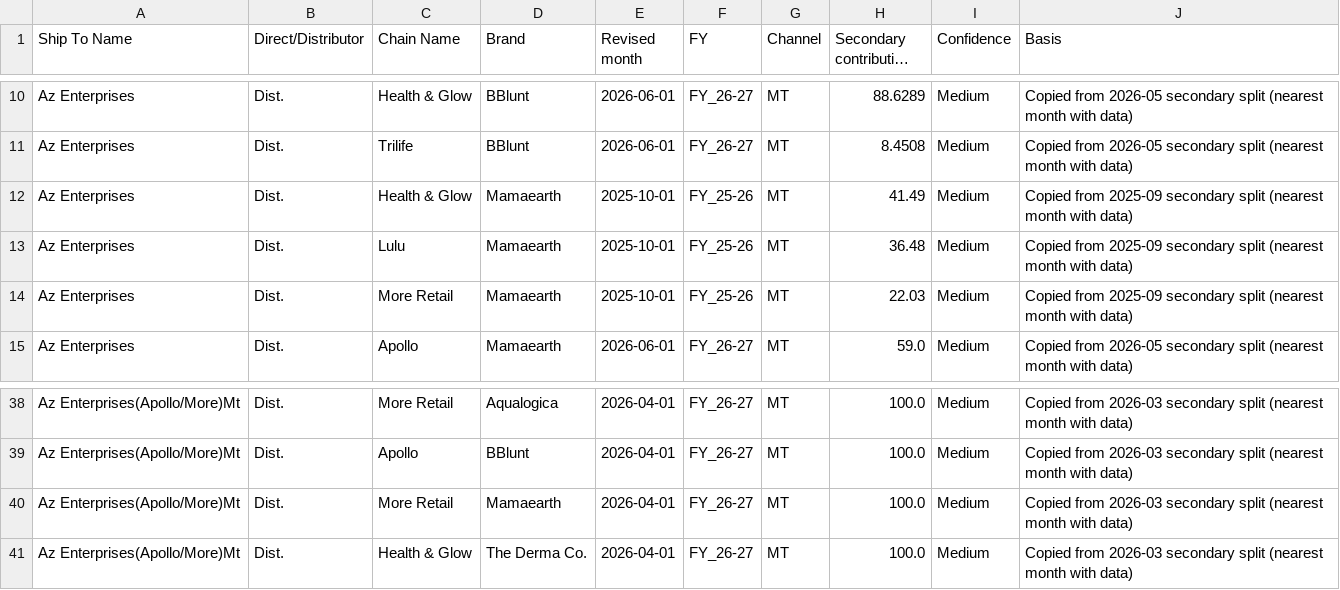
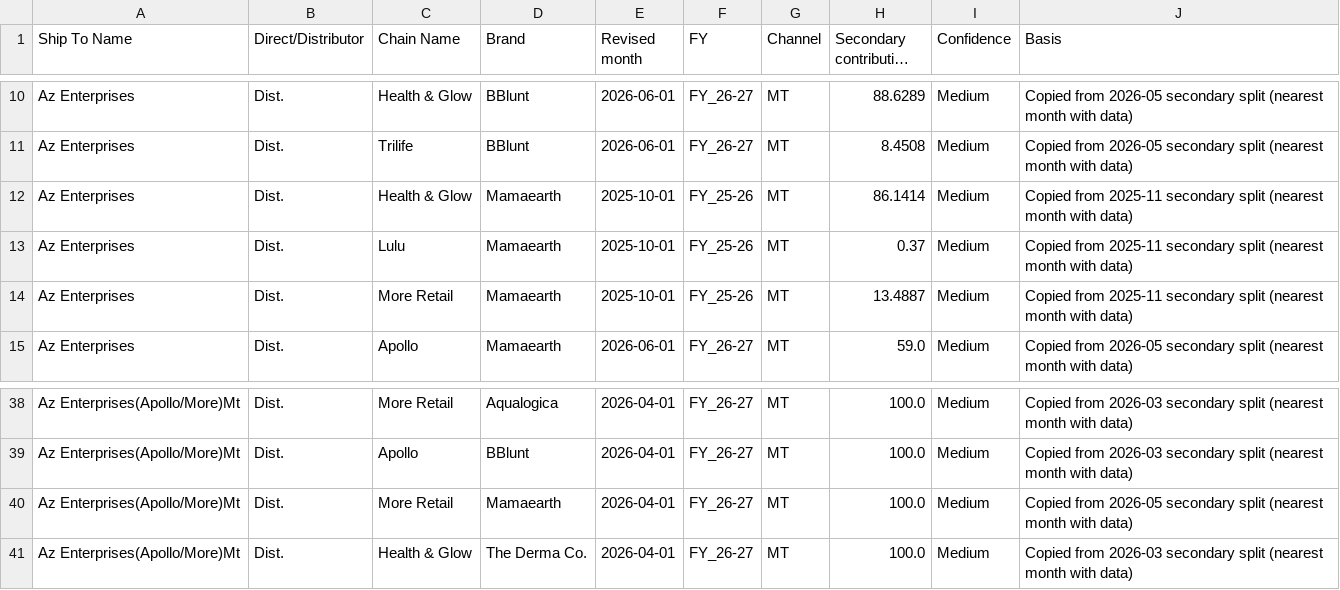
Before and after one commit to aswalsheshant-cell/mt-dashboard, a CSV file: PowerBI/SeedData/Mapping/DistCont_Patch_Proposed.csv, drawn as a sheet; only a part is shown, gaps mark what is left out; long unchanged cells end in ….

```diff
--- a/PowerBI/SeedData/Mapping/DistCont_Patch_Proposed.csv
+++ b/PowerBI/SeedData/Mapping/DistCont_Patch_Proposed.csv
@@ -11,5 +11,5 @@ Az Enterprises,Dist.,Health & Glow,BBlunt,2026-06-01,FY_26-27,MT,88.6289,Medium,
 Az Enterprises,Dist.,Trilife,BBlunt,2026-06-01,FY_26-27,MT,8.4508,Medium,Copied from 2026-05 secondary split (nearest month with data)
-Az Enterprises,Dist.,Health & Glow,Mamaearth,2025-10-01,FY_25-26,MT,41.49,Medium,Copied from 2025-09 secondary split (nearest month with data)
-Az Enterprises,Dist.,Lulu,Mamaearth,2025-10-01,FY_25-26,MT,36.48,Medium,Copied from 2025-09 secondary split (nearest month with data)
-Az Enterprises,Dist.,More Retail,Mamaearth,2025-10-01,FY_25-26,MT,22.03,Medium,Copied from 2025-09 secondary split (nearest month with data)
+Az Enterprises,Dist.,Health & Glow,Mamaearth,2025-10-01,FY_25-26,MT,86.1414,Medium,Copied from 2025-11 secondary split (nearest month with data)
+Az Enterprises,Dist.,Lulu,Mamaearth,2025-10-01,FY_25-26,MT,0.37,Medium,Copied from 2025-11 secondary split (nearest month with data)
+Az Enterprises,Dist.,More Retail,Mamaearth,2025-10-01,FY_25-26,MT,13.4887,Medium,Copied from 2025-11 secondary split (nearest month with data)
 Az Enterprises,Dist.,Apollo,Mamaearth,2026-06-01,FY_26-27,MT,59.0,Medium,Copied from 2026-05 secondary split (nearest month with data)
@@ -39,3 +39,3 @@ Az Enterprises(Apollo/More)Mt,Dist.,More Retail,Aqualogica,2026-04-01,FY_26-27,M
 Az Enterprises(Apollo/More)Mt,Dist.,Apollo,BBlunt,2026-04-01,FY_26-27,MT,100.0,Medium,Copied from 2026-03 secondary split (nearest month with data)
-Az Enterprises(Apollo/More)Mt,Dist.,More Retail,Mamaearth,2026-04-01,FY_26-27,MT,100.0,Medium,Copied from 2026-03 secondary split (nearest month with data)
+Az Enterprises(Apollo/More)Mt,Dist.,More Retail,Mamaearth,2026-04-01,FY_26-27,MT,100.0,Medium,Copied from 2026-05 secondary split (nearest month with data)
 Az Enterprises(Apollo/More)Mt,Dist.,Health & Glow,The Derma Co.,2026-04-01,FY_26-27,MT,100.0,Medium,Copied from 2026-03 secondary split (nearest month with data)
```
Also changed, not shown: 7 other files.
